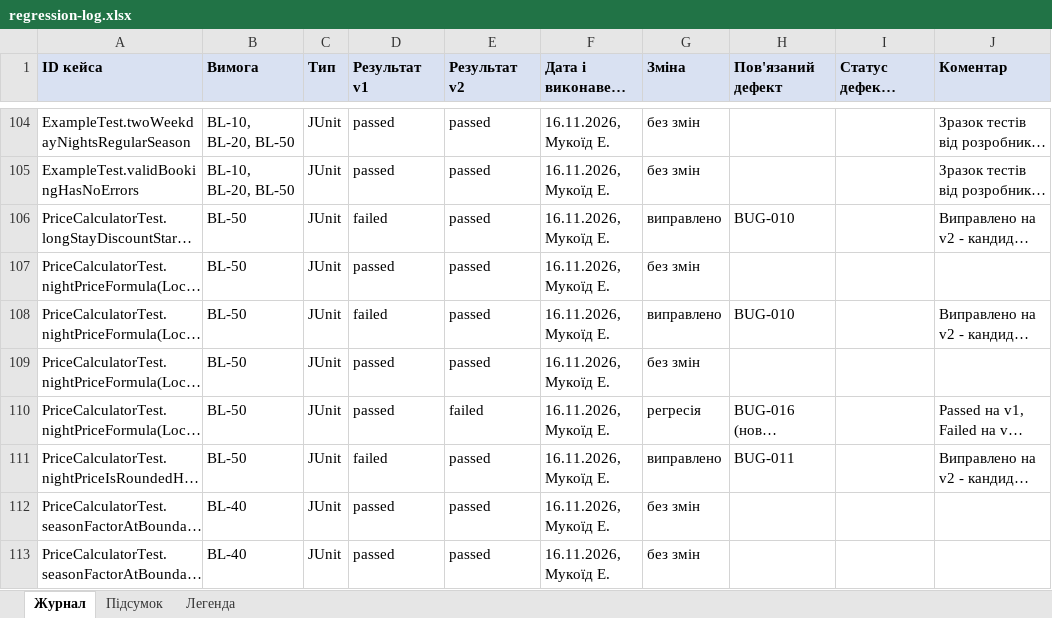
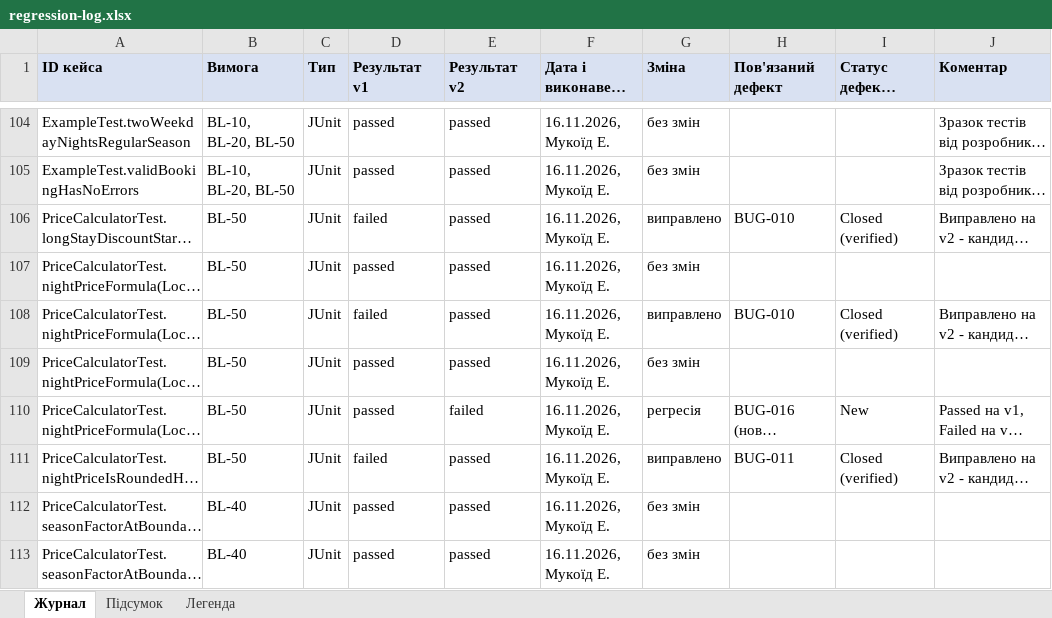
Before and after one commit to Dun18-droid/tzyapz-team-Hay-, an Excel workbook: docs/sprint5/regression-log.xlsx, sheet Журнал, drawn as a sheet; only a part is shown, gaps mark what is left out; long unchanged cells end in …; values as stored, in another font and other column widths than the file's, no borders; the diff covers the shown part only; the diff names each change by its address in the sheet, - before the commit and + after, or states it on an @@ line.

Commit message:
Спринт 5: перевірка дефектів BUG-001..015, оновлення журналу регресії

```diff
--- a/docs/sprint5/regression-log.xlsx (sheet Журнал)
+++ b/docs/sprint5/regression-log.xlsx (sheet Журнал)
-I106 (Статус дефекту після верифікації): (empty)
+I106 (Статус дефекту після верифікації): Closed (verified)
-I108 (Статус дефекту після верифікації): (empty)
+I108 (Статус дефекту після верифікації): Closed (verified)
-I110 (Статус дефекту після верифікації): (empty)
+I110 (Статус дефекту після верифікації): New
-I111 (Статус дефекту після верифікації): (empty)
+I111 (Статус дефекту після верифікації): Closed (verified)
```
Also changed, not shown: 39 edited cells elsewhere in this sheet, sheet Легенда, sheet Підсумок, 2 other files.
